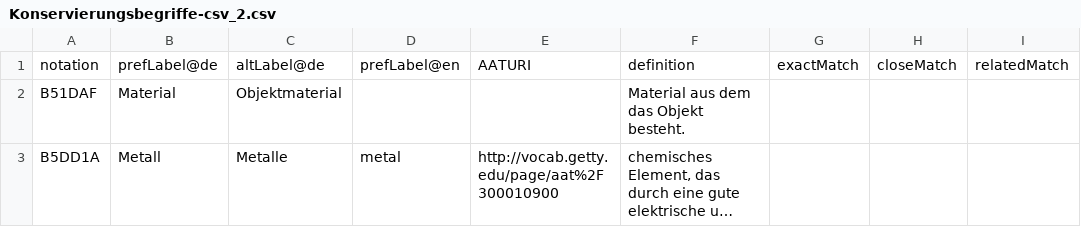
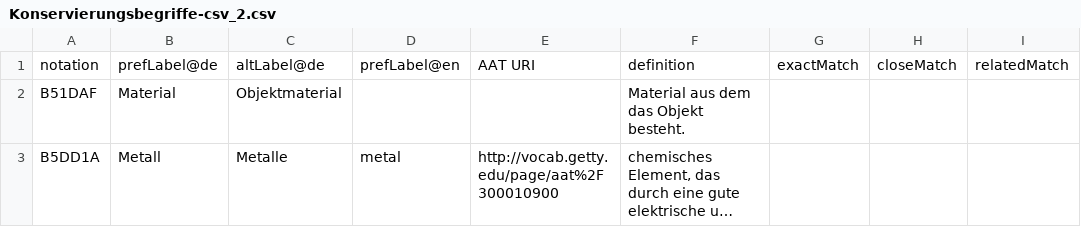
Before and after one commit to LasseMempel/Konservierungsmapping, a CSV file: mappings/Konservierungsbegriffe-csv_2.csv, drawn as a sheet; only a part is shown; long unchanged cells end in ….

```diff
--- a/mappings/Konservierungsbegriffe-csv_2.csv
+++ b/mappings/Konservierungsbegriffe-csv_2.csv
@@ -1,2 +1,2 @@
-notation,prefLabel@de,altLabel@de,prefLabel@en,AATURI,definition,exactMatch,closeMatch,relatedMatch
+notation,prefLabel@de,altLabel@de,prefLabel@en,AAT URI,definition,exactMatch,closeMatch,relatedMatch
 B51DAF,Material,Objektmaterial,,,Material aus dem das Objekt besteht.,,,
```
Also changed, not shown: mappings/Konservierungsbegriffe-csv_1.csv, mappings/Konservierungsbegriffe-csv_10.csv, 8 other files.
